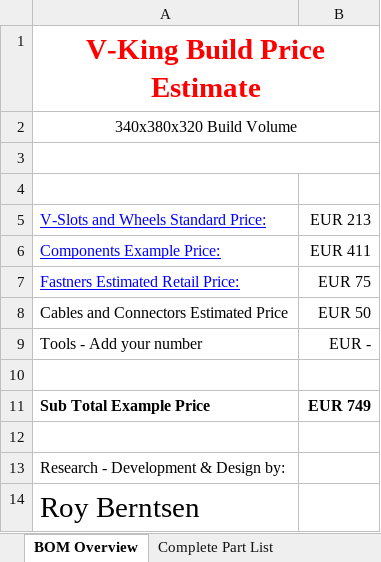
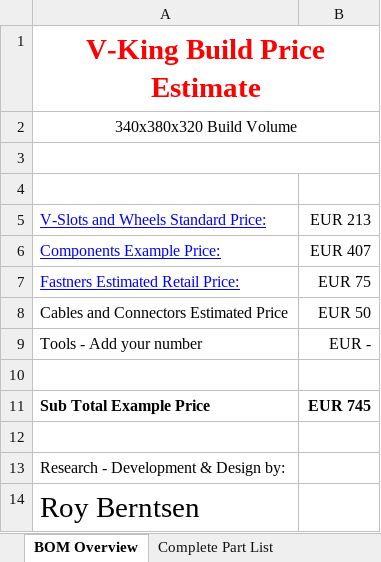
Before and after one commit to RoyBerntsenDesign/V-King-CoreXY, an Excel workbook: Bill Of Materials/V-King CoreXY - Part Order List.xlsx, sheet BOM Overview, drawn as a sheet; values as stored, in another font and other column widths than the file's, no borders; charts and pictures not drawn; the diff names each change by its address in the sheet, - before the commit and + after, or states it on an @@ line.

```diff
--- a/Bill Of Materials/V-King CoreXY - Part Order List.xlsx (sheet BOM Overview)
+++ b/Bill Of Materials/V-King CoreXY - Part Order List.xlsx (sheet BOM Overview)
-B6: EUR 411
+B6: EUR 407
-B11: EUR 749
+B11: EUR 745
```
Also changed, not shown: sheet Complete Part List, charts or pictures, 3 other files.
